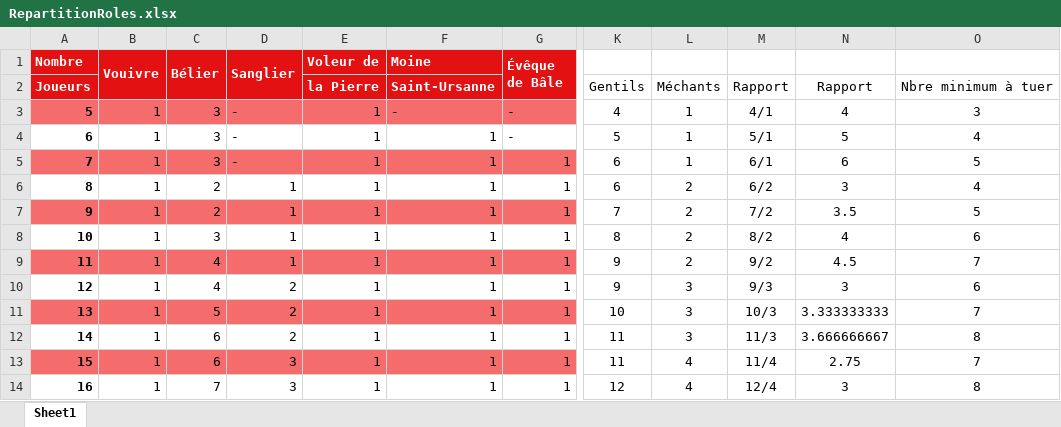
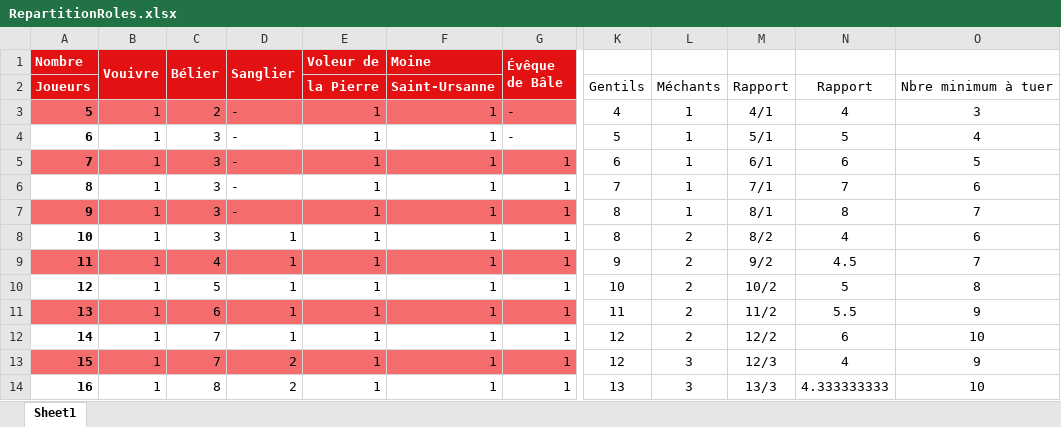
Before and after one commit to NoahBlattner/SimulationNuitDesLegendes, an Excel workbook: SimulationNuitDesLegendes/Excel/RepartitionRoles.xlsx, sheet Sheet1, drawn as a sheet; only a part is shown, gaps mark what is left out; values as stored, in another font and other column widths than the file's, no borders; the diff names each change by its address in the sheet, - before the commit and + after, or states it on an @@ line.

```diff
--- a/SimulationNuitDesLegendes/Excel/RepartitionRoles.xlsx (sheet Sheet1)
+++ b/SimulationNuitDesLegendes/Excel/RepartitionRoles.xlsx (sheet Sheet1)
-C3 (Bélier): 3
+C3 (Bélier): 2
-F3 (Moine): -
+F3 (Moine): 1
-C6:C7 (Bélier): 2
+C6:C7 (Bélier): 3
-D6:D7 (Sanglier): 1
+D6:D7 (Sanglier): -
-K6: 6
+K6: 7
-L6:L7: 2
+L6:L7: 1
-M6: 6/2
+M6: 7/1
-N6: 3
+N6: 7
-O6: 4
+O6: 6
-K7: 7
+K7: 8
-M7: 7/2
+M7: 8/1
-N7: 3.5
+N7: 8
-O7: 5
+O7: 7
-C10 (Bélier): 4
+C10 (Bélier): 5
-D10:D12 (Sanglier): 2
+D10:D12 (Sanglier): 1
-K10: 9
+K10: 10
-L10:L12: 3
+L10:L12: 2
-M10: 9/3
+M10: 10/2
-N10: 3
+N10: 5
-O10: 6
+O10: 8
-C11 (Bélier): 5
+C11 (Bélier): 6
-K11: 10
+K11: 11
-M11: 10/3
+M11: 11/2
-N11: 3.333333333
+N11: 5.5
-O11: 7
+O11: 9
-C12:C13 (Bélier): 6
+C12:C13 (Bélier): 7
-K12:K13: 11
+K12:K13: 12
-M12: 11/3
+M12: 12/2
-N12: 3.666666667
+N12: 6
-O12: 8
+O12: 10
-D13:D14 (Sanglier): 3
+D13:D14 (Sanglier): 2
-L13:L14: 4
+L13:L14: 3
-M13: 11/4
+M13: 12/3
-N13: 2.75
+N13: 4
-O13: 7
+O13: 9
-C14 (Bélier): 7
+C14 (Bélier): 8
-K14: 12
+K14: 13
-M14: 12/4
+M14: 13/3
-N14: 3
+N14: 4.333333333
-O14: 8
+O14: 10
```
Also changed, not shown: 21 other files.
